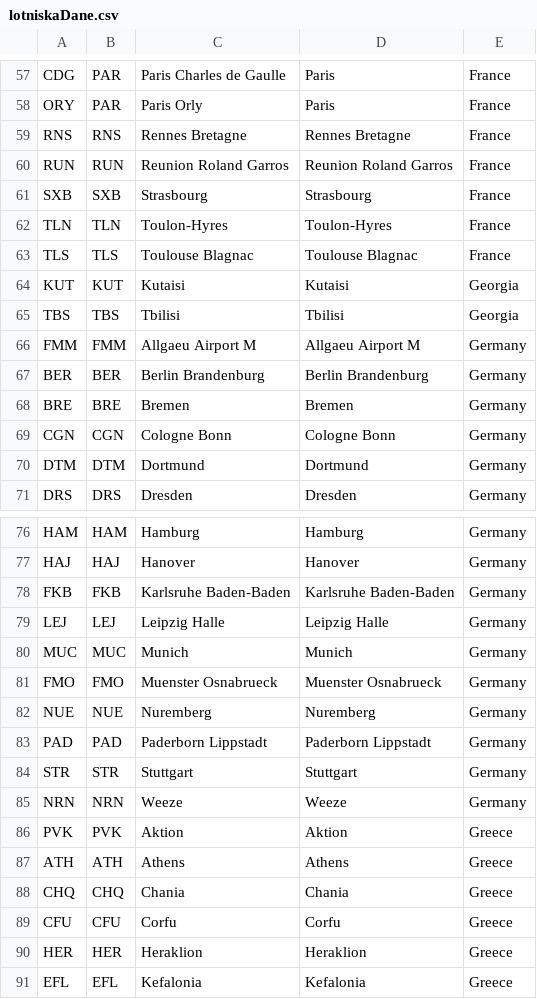
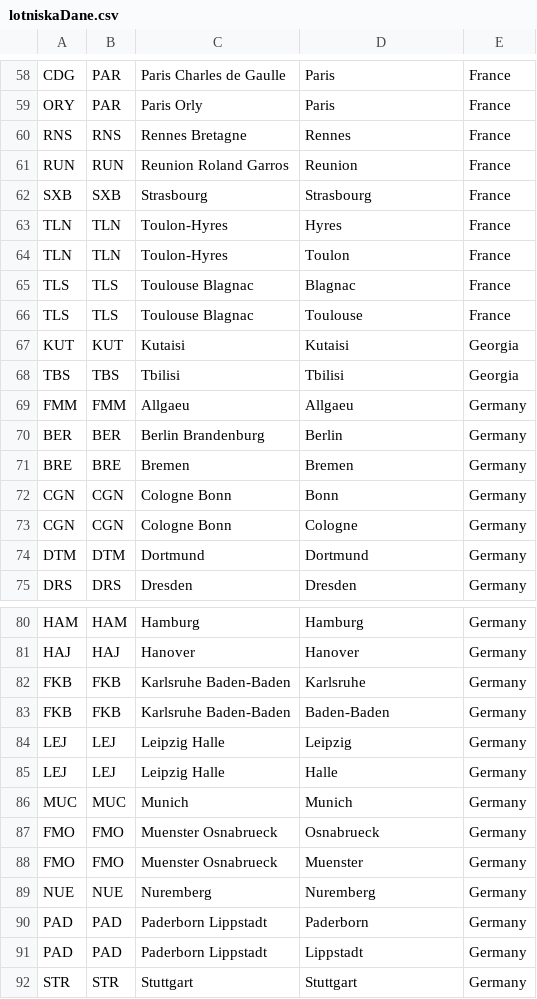
Before and after one commit to JingleBellczyk/MultiTripFinder, a CSV file: data/lotniska/lotniskaDane.csv, drawn as a sheet; only a part is shown, gaps mark what is left out; the shorter side is filled out with more unchanged rows; the diff covers the shown part only.

Commit message:
search page and airports dto

```diff
--- a/data/lotniska/lotniskaDane.csv
+++ b/data/lotniska/lotniskaDane.csv
@@ -58,13 +59,16 @@ CDG,PAR,Paris Charles de Gaulle,Paris,France
 ORY,PAR,Paris Orly,Paris,France
-RNS,RNS,Rennes Bretagne,Rennes Bretagne,France
-RUN,RUN,Reunion Roland Garros,Reunion Roland Garros,France
+RNS,RNS,Rennes Bretagne,Rennes,France
+RUN,RUN,Reunion Roland Garros,Reunion,France
 SXB,SXB,Strasbourg,Strasbourg,France
-TLN,TLN,Toulon-Hyres,Toulon-Hyres,France
-TLS,TLS,Toulouse Blagnac,Toulouse Blagnac,France
+TLN,TLN,Toulon-Hyres,Hyres,France
+TLN,TLN,Toulon-Hyres,Toulon,France
+TLS,TLS,Toulouse Blagnac,Blagnac,France
+TLS,TLS,Toulouse Blagnac,Toulouse,France
 KUT,KUT,Kutaisi,Kutaisi,Georgia
 TBS,TBS,Tbilisi,Tbilisi,Georgia
-FMM,FMM,Allgaeu Airport M,Allgaeu Airport M,Germany
-BER,BER,Berlin Brandenburg,Berlin Brandenburg,Germany
+FMM,FMM,Allgaeu,Allgaeu,Germany
+BER,BER,Berlin Brandenburg,Berlin,Germany
 BRE,BRE,Bremen,Bremen,Germany
-CGN,CGN,Cologne Bonn,Cologne Bonn,Germany
+CGN,CGN,Cologne Bonn,Bonn,Germany
+CGN,CGN,Cologne Bonn,Cologne,Germany
 DTM,DTM,Dortmund,Dortmund,Germany
@@ -77,8 +81,12 @@ HAM,HAM,Hamburg,Hamburg,Germany
 HAJ,HAJ,Hanover,Hanover,Germany
-FKB,FKB,Karlsruhe Baden-Baden,Karlsruhe Baden-Baden,Germany
-LEJ,LEJ,Leipzig Halle,Leipzig Halle,Germany
+FKB,FKB,Karlsruhe Baden-Baden,Karlsruhe,Germany
+FKB,FKB,Karlsruhe Baden-Baden,Baden-Baden,Germany
+LEJ,LEJ,Leipzig Halle,Leipzig,Germany
+LEJ,LEJ,Leipzig Halle,Halle,Germany
 MUC,MUC,Munich,Munich,Germany
-FMO,FMO,Muenster Osnabrueck,Muenster Osnabrueck,Germany
+FMO,FMO,Muenster Osnabrueck,Osnabrueck,Germany
+FMO,FMO,Muenster Osnabrueck,Muenster,Germany
 NUE,NUE,Nuremberg,Nuremberg,Germany
-PAD,PAD,Paderborn Lippstadt,Paderborn Lippstadt,Germany
+PAD,PAD,Paderborn Lippstadt,Paderborn,Germany
+PAD,PAD,Paderborn Lippstadt,Lippstadt,Germany
 STR,STR,Stuttgart,Stuttgart,Germany
```
Also changed, not shown: 9 added rows and 42 edited cells elsewhere in this file, 25 other files.
